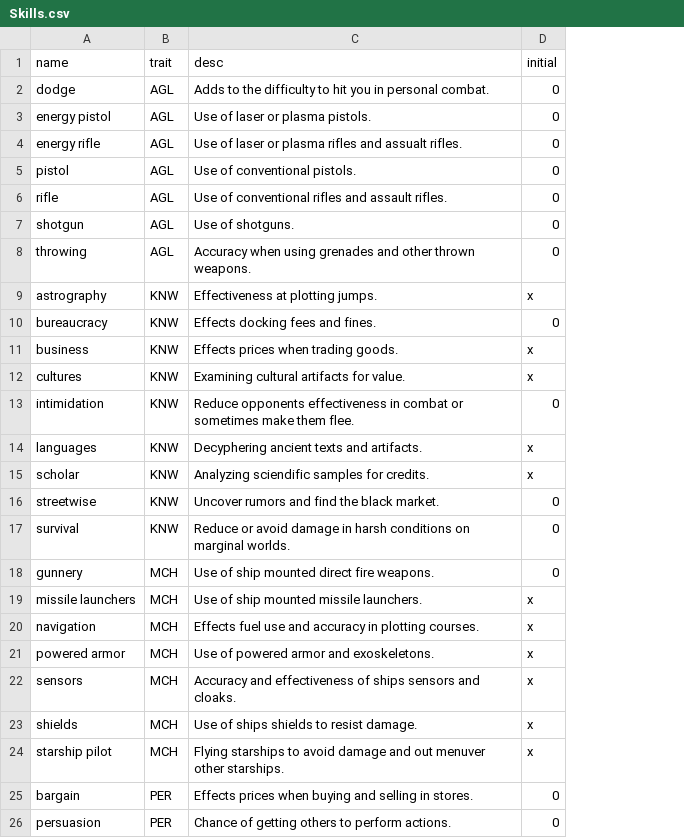
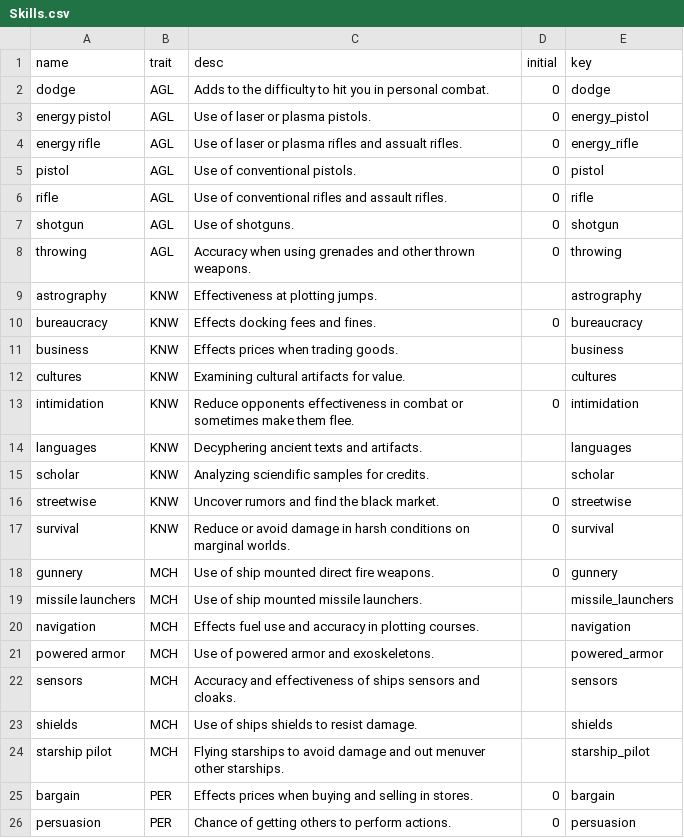
Before and after one commit to Streamweaver/ainneve, a CSV file: scripts/Skills.csv, drawn as a sheet; only a part is shown; the diff covers the shown part only; the diff names each change by its address in the sheet, - before the commit and + after, or states it on an @@ line.

Commit message:
Parsing skills from csv file for edits.

```diff
--- a/scripts/Skills.csv
+++ b/scripts/Skills.csv
+column E (key), rows 2-26: dodge | energy_pistol | energy_rifle | pistol | rifle | shotgun | throwing | astrography | bureaucracy | business | cultures | intimidation | languages | scholar | streetwise | survival | gunnery | missile_launchers | navigation | powered_armor | sensors | shields | starship_pilot | bargain | persuasion
-D9 (initial): x
+D9 (initial): (empty)
-D11:D12 (initial): x
+D11:D12 (initial): (empty)
-D14:D15 (initial): x
+D14:D15 (initial): (empty)
-D19:D24 (initial): x
+D19:D24 (initial): (empty)
```
Also changed, not shown: 7 edited cells elsewhere in this file, 1 other file.
